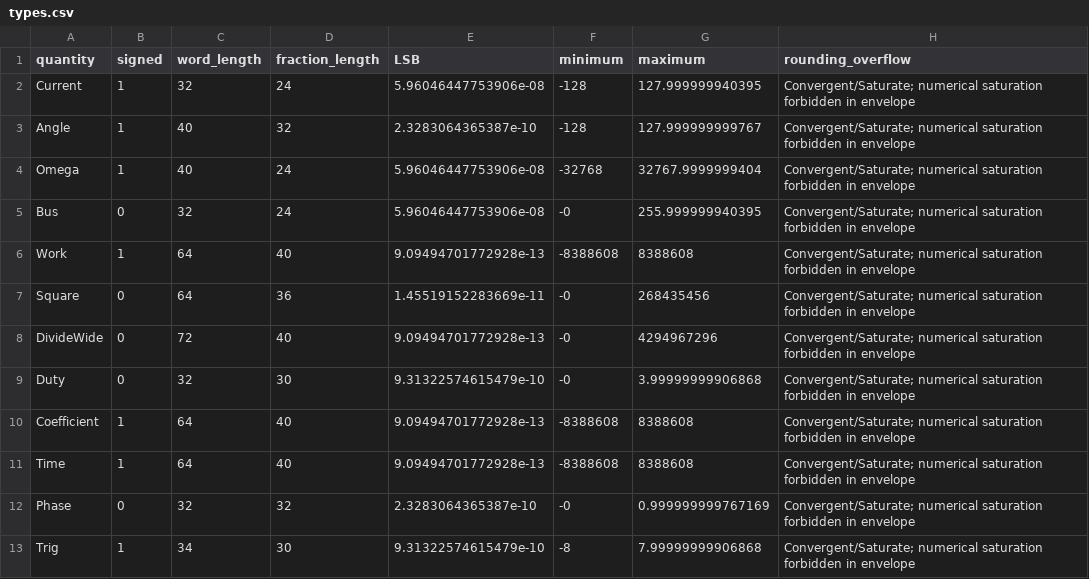
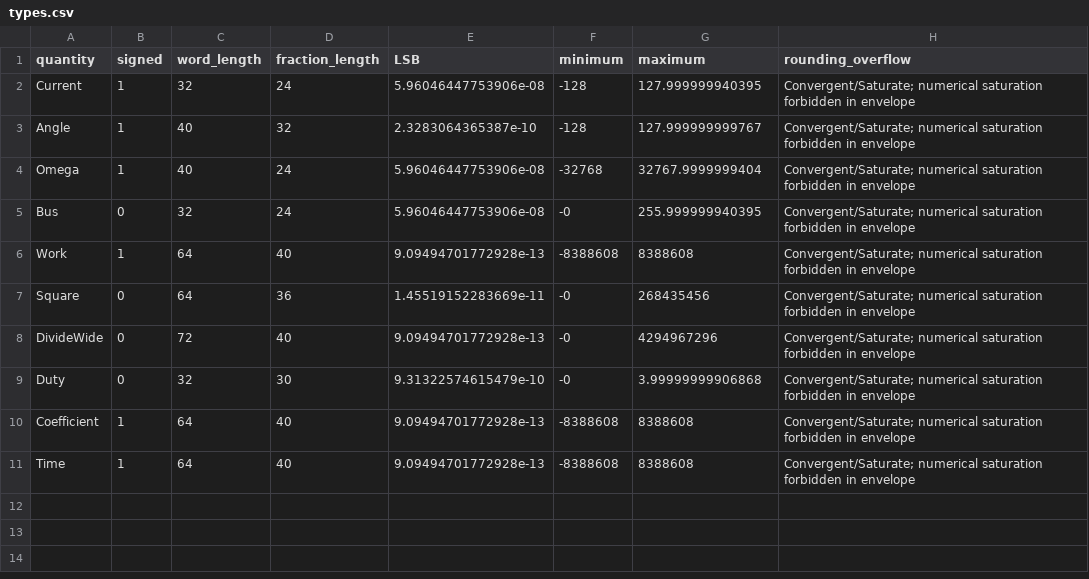
Before and after one commit to kazecode666/FPGA_XC7A200T_Study, a CSV file: docs/reports/m2_foc_fixed_point/types.csv, drawn as a sheet.

```diff
--- a/docs/reports/m2_foc_fixed_point/types.csv
+++ b/docs/reports/m2_foc_fixed_point/types.csv
@@ -11,3 +11 @@ Coefficient,1,64,40,9.09494701772928e-13,-8388608,8388608,Convergent/Saturate; n
 Time,1,64,40,9.09494701772928e-13,-8388608,8388608,Convergent/Saturate; numerical saturation forbidden in envelope
-Phase,0,32,32,2.3283064365387e-10,-0,0.999999999767169,Convergent/Saturate; numerical saturation forbidden in envelope
-Trig,1,34,30,9.31322574615479e-10,-8,7.99999999906868,Convergent/Saturate; numerical saturation forbidden in envelope
```
Also changed, not shown: docs/reports/m2_foc_fixed_point/coefficients.csv, 17 other files.
